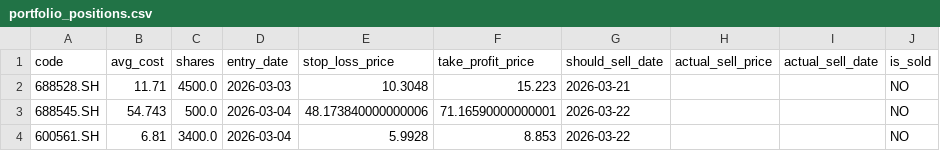
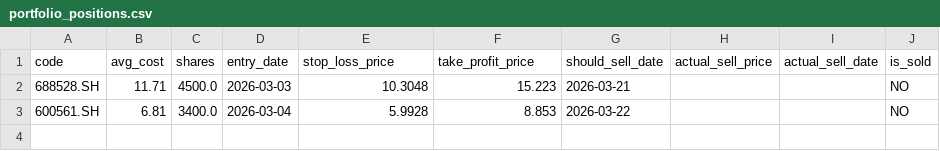
Before and after one commit to Karlzzb/stock_qt_nd, a CSV file: real_trading_data/investment_data/portfolio_positions.csv, drawn as a sheet.

```diff
--- a/real_trading_data/investment_data/portfolio_positions.csv
+++ b/real_trading_data/investment_data/portfolio_positions.csv
@@ -2,3 +2,2 @@ code,avg_cost,shares,entry_date,stop_loss_price,take_profit_price,should_sell_da
 688528.SH,11.71,4500.0,2026-03-03,10.3048,15.223,2026-03-21,,,NO
-688545.SH,54.743,500.0,2026-03-04,48.173840000000006,71.16590000000001,2026-03-22,,,NO
 600561.SH,6.81,3400.0,2026-03-04,5.9928,8.853,2026-03-22,,,NO
```
Also changed, not shown: real_trading_data/investment_data/portfolio_assets.csv, 17 other files.
